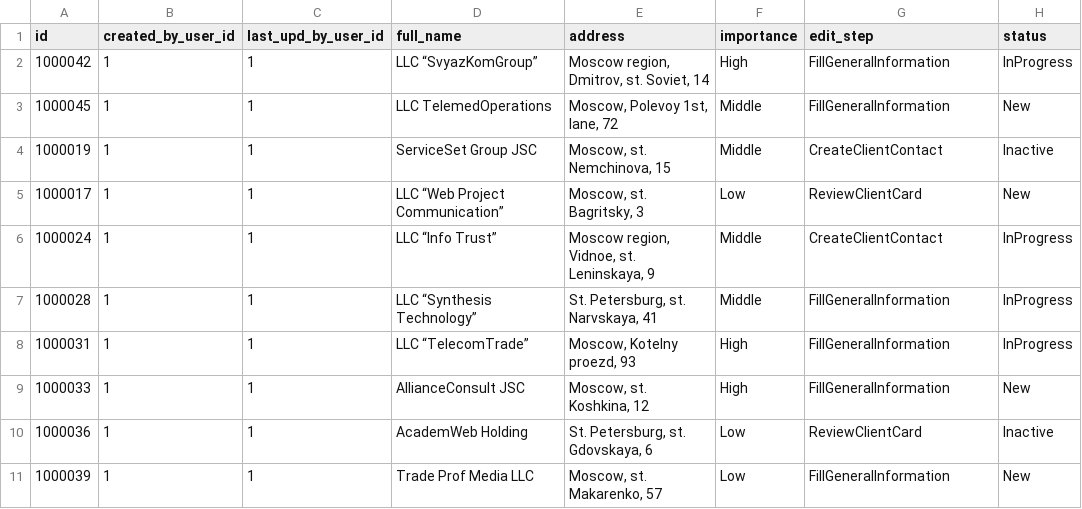
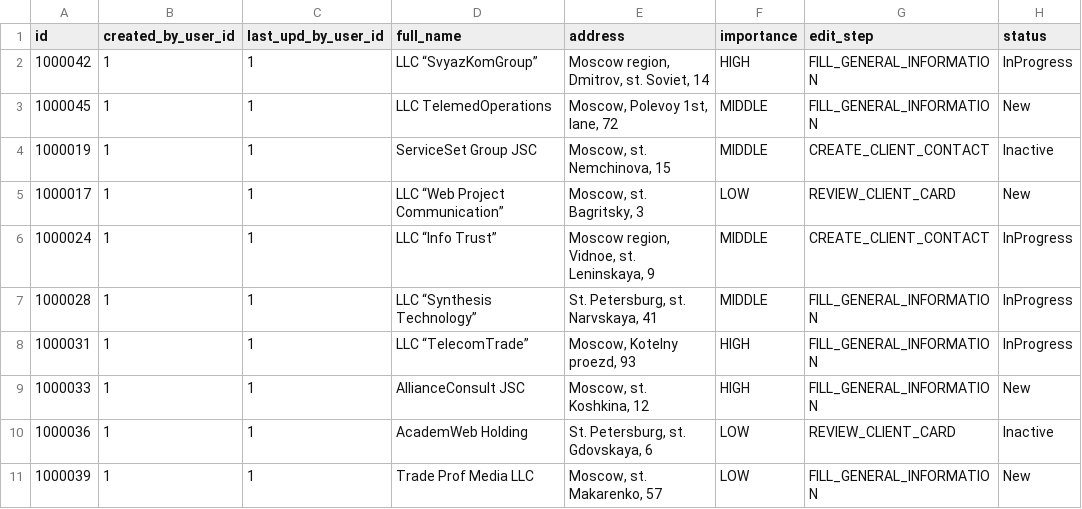
Before and after one commit to CX-Box/cxbox-demo, a CSV file: src/main/resources/db/data/CLIENT.csv, drawn as a sheet.

```diff
--- a/src/main/resources/db/data/CLIENT.csv
+++ b/src/main/resources/db/data/CLIENT.csv
@@ -1,11 +1,11 @@
 id,created_by_user_id,last_upd_by_user_id,full_name,address,importance,edit_step,status
-1000042,1,1,LLC “SvyazKomGroup”,"Moscow region, Dmitrov, st. Soviet, 14",High,FillGeneralInformation,InProgress
-1000045,1,1,LLC TelemedOperations,"Moscow, Polevoy 1st, lane, 72",Middle,FillGeneralInformation,New
-1000019,1,1,ServiceSet Group JSC,"Moscow, st. Nemchinova, 15",Middle,CreateClientContact,Inactive
-1000017,1,1,LLC “Web Project Communication”,"Moscow, st. Bagritsky, 3",Low,ReviewClientCard,New
-1000024,1,1,LLC “Info Trust”,"Moscow region, Vidnoe, st. Leninskaya, 9",Middle,CreateClientContact,InProgress
-1000028,1,1,LLC “Synthesis Technology”,"St. Petersburg, st. Narvskaya, 41",Middle,FillGeneralInformation,InProgress
-1000031,1,1,LLC “TelecomTrade”,"Moscow, Kotelny proezd, 93",High,FillGeneralInformation,InProgress
-1000033,1,1,AllianceConsult JSC,"Moscow, st. Koshkina, 12",High,FillGeneralInformation,New
-1000036,1,1,AcademWeb Holding,"St. Petersburg, st. Gdovskaya, 6",Low,ReviewClientCard,Inactive
-1000039,1,1,Trade Prof Media LLC,"Moscow, st. Makarenko, 57",Low,FillGeneralInformation,New
+1000042,1,1,LLC “SvyazKomGroup”,"Moscow region, Dmitrov, st. Soviet, 14",HIGH,FILL_GENERAL_INFORMATION,InProgress
+1000045,1,1,LLC TelemedOperations,"Moscow, Polevoy 1st, lane, 72",MIDDLE,FILL_GENERAL_INFORMATION,New
+1000019,1,1,ServiceSet Group JSC,"Moscow, st. Nemchinova, 15",MIDDLE,CREATE_CLIENT_CONTACT,Inactive
+1000017,1,1,LLC “Web Project Communication”,"Moscow, st. Bagritsky, 3",LOW,REVIEW_CLIENT_CARD,New
+1000024,1,1,LLC “Info Trust”,"Moscow region, Vidnoe, st. Leninskaya, 9",MIDDLE,CREATE_CLIENT_CONTACT,InProgress
+1000028,1,1,LLC “Synthesis Technology”,"St. Petersburg, st. Narvskaya, 41",MIDDLE,FILL_GENERAL_INFORMATION,InProgress
+1000031,1,1,LLC “TelecomTrade”,"Moscow, Kotelny proezd, 93",HIGH,FILL_GENERAL_INFORMATION,InProgress
+1000033,1,1,AllianceConsult JSC,"Moscow, st. Koshkina, 12",HIGH,FILL_GENERAL_INFORMATION,New
+1000036,1,1,AcademWeb Holding,"St. Petersburg, st. Gdovskaya, 6",LOW,REVIEW_CLIENT_CARD,Inactive
+1000039,1,1,Trade Prof Media LLC,"Moscow, st. Makarenko, 57",LOW,FILL_GENERAL_INFORMATION,New
```
Also changed, not shown: src/main/resources/db/data/FIELD_OF_ACTIVITY.csv, src/main/resources/db/data/MEETING.csv, 1 other file.
